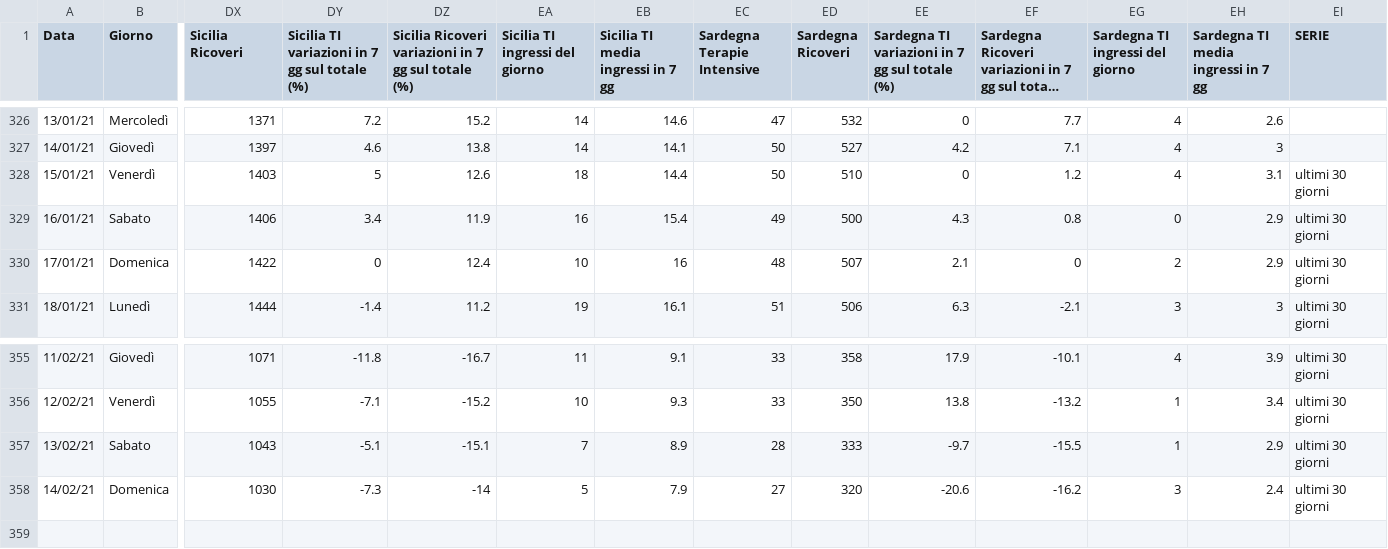
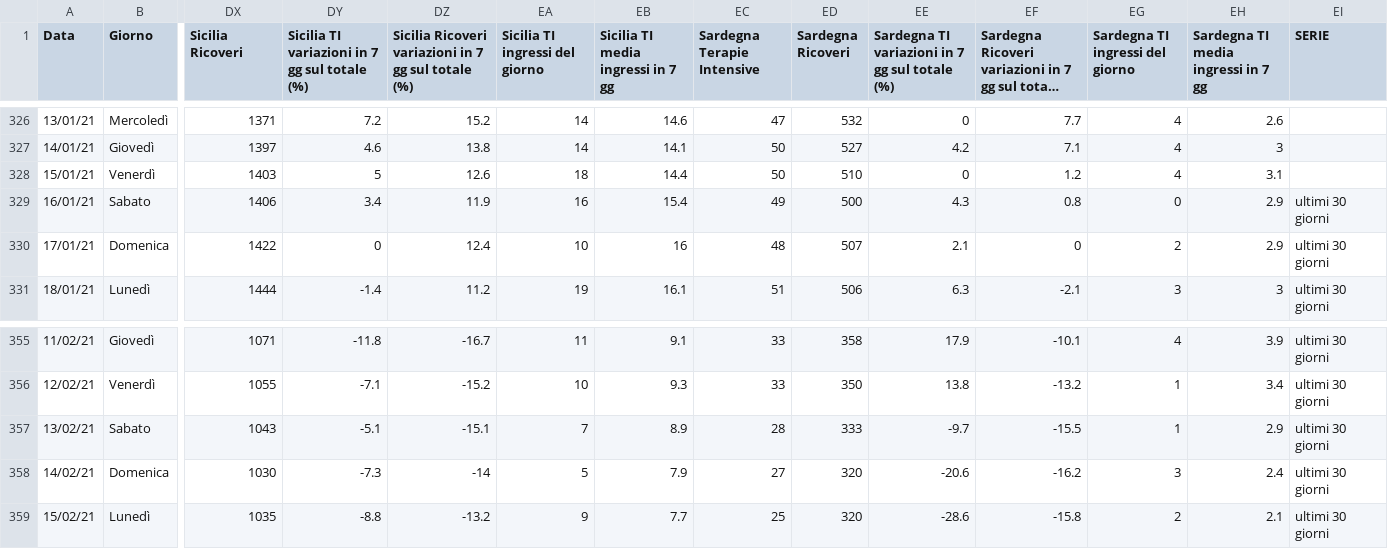
Before and after one commit to Paulsword/PilloleOttimismo, a CSV file: Andamento TI e ricoveri.csv, drawn as a sheet; only a part is shown, gaps mark what is left out; long unchanged cells end in …; rows hold the shown columns only; the diff names each change by its address in the sheet, - before the commit and + after, or states it on an @@ line.

```diff
--- a/Andamento TI e ricoveri.csv
+++ b/Andamento TI e ricoveri.csv
-EI328 (SERIE): ultimi 30 giorni
+EI328 (SERIE): (empty)
+row 359: 15/02/21 | Lunedì | 1035 | -8.8 | -13.2 | 9 | 7.7 | 25 | 320 | -28.6 | -15.8 | 2 | 2.1 | ultimi 30 giorni
```
Also changed, not shown: Andamento Positivi.csv, Rt casi e variazioni X.csv, 22 other files.
